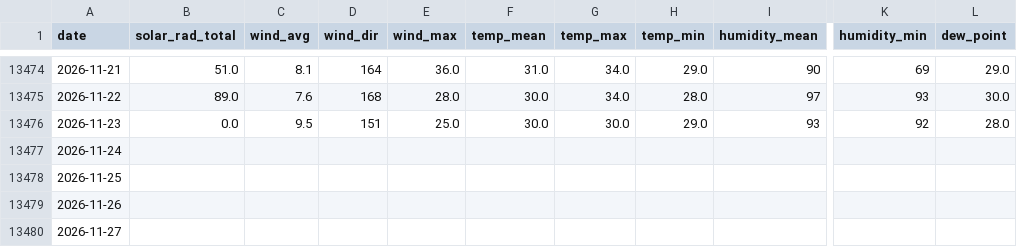
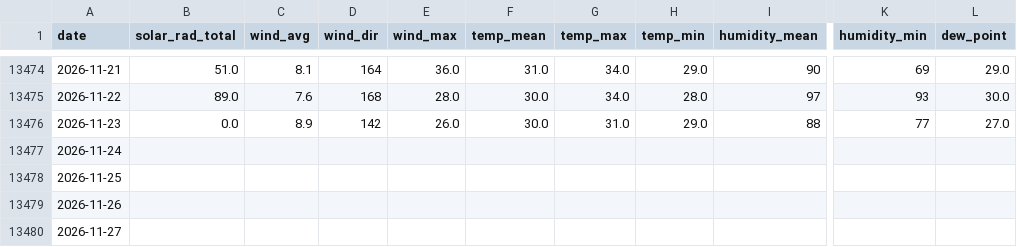
Before and after one commit to silverbutte/weather-data, a CSV file: daily_export.csv, drawn as a sheet; only a part is shown, gaps mark what is left out; the diff names each change by its address in the sheet, - before the commit and + after, or states it on an @@ line.

Commit message:
Auto-update daily_export.csv

```diff
--- a/daily_export.csv
+++ b/daily_export.csv
-C13476 (wind_avg): 9.5
+C13476 (wind_avg): 8.9
-D13476 (wind_dir): 151
+D13476 (wind_dir): 142
-E13476 (wind_max): 25.0
+E13476 (wind_max): 26.0
-G13476 (temp_max): 30.0
+G13476 (temp_max): 31.0
-I13476 (humidity_mean): 93
+I13476 (humidity_mean): 88
-K13476 (humidity_min): 92
+K13476 (humidity_min): 77
-L13476 (dew_point): 28.0
+L13476 (dew_point): 27.0
```
